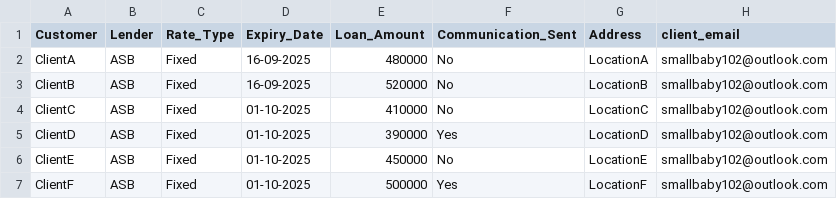
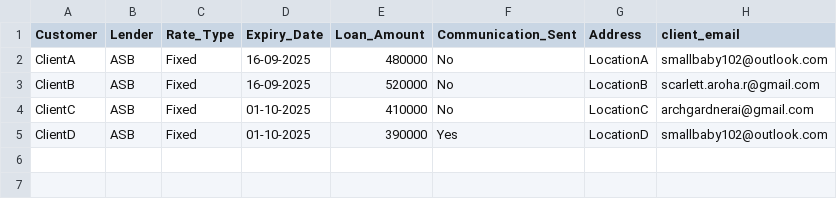
Before and after one commit to StefanDevstar/mortgage_mvp, a CSV file: mortgage_refix_notifier/app/data/synthetic_crm_modified.csv, drawn as a sheet.

Commit message:
update

```diff
--- a/mortgage_refix_notifier/app/data/synthetic_crm_modified.csv
+++ b/mortgage_refix_notifier/app/data/synthetic_crm_modified.csv
@@ -2,6 +2,4 @@ Customer,Lender,Rate_Type,Expiry_Date,Loan_Amount,Communication_Sent,Address,cli
 ClientA,ASB,Fixed,16-09-2025,480000,No,LocationA,smallbaby102@outlook.com
-ClientB,ASB,Fixed,16-09-2025,520000,No,LocationB,smallbaby102@outlook.com
-ClientC,ASB,Fixed,01-10-2025,410000,No,LocationC,smallbaby102@outlook.com
+ClientB,ASB,Fixed,16-09-2025,520000,No,LocationB,scarlett.aroha.r@gmail.com
+ClientC,ASB,Fixed,01-10-2025,410000,No,LocationC,archgardnerai@gmail.com
 ClientD,ASB,Fixed,01-10-2025,390000,Yes,LocationD,smallbaby102@outlook.com
-ClientE,ASB,Fixed,01-10-2025,450000,No,LocationE,smallbaby102@outlook.com
-ClientF,ASB,Fixed,01-10-2025,500000,Yes,LocationF,smallbaby102@outlook.com
```
